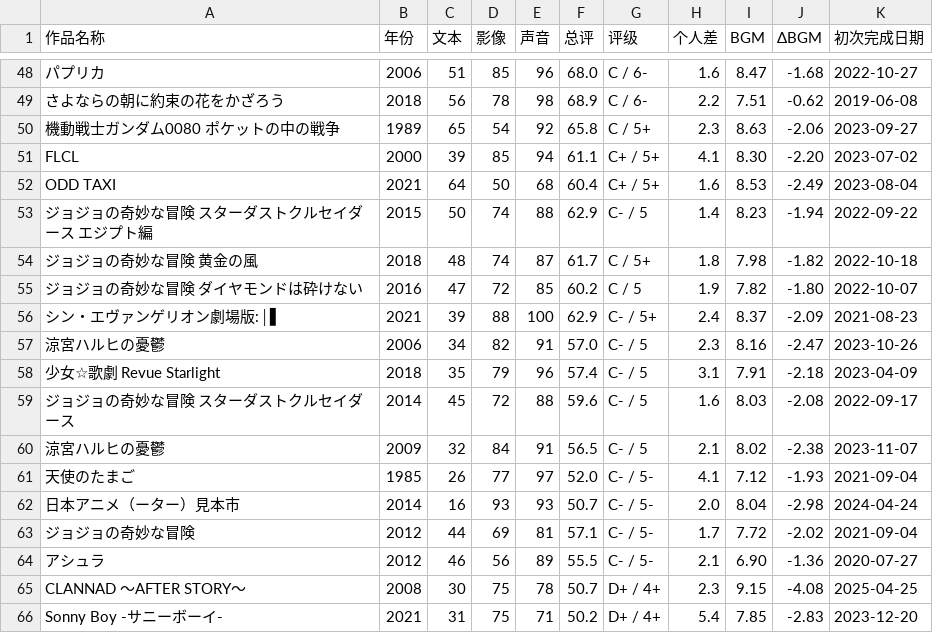
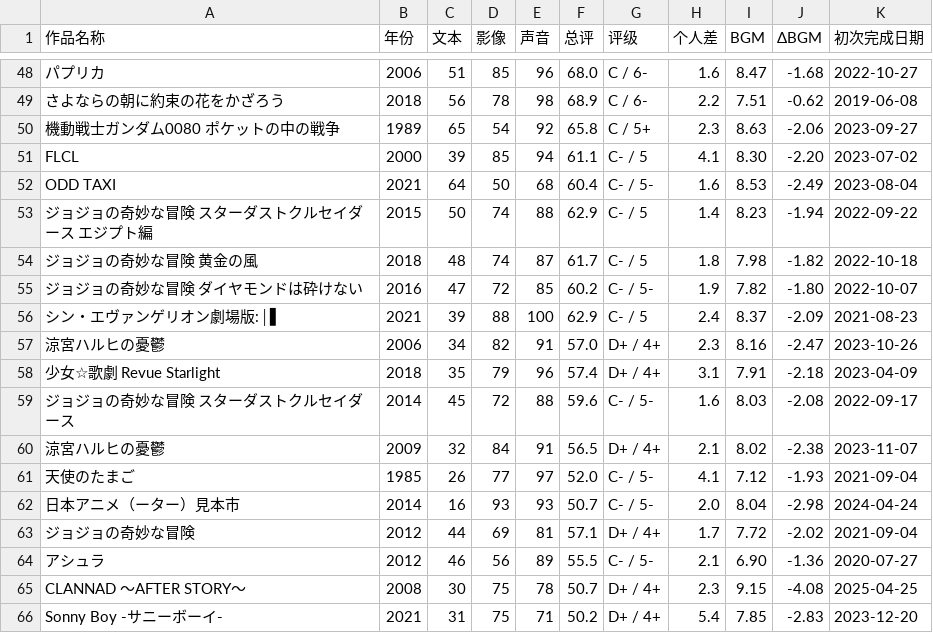
Before and after one commit to hakula139/hakula.xyz-kiln, a CSV file: content/posts/anime/impressions/scores.csv, drawn as a sheet; only a part is shown, gaps mark what is left out; the diff names each change by its address in the sheet, - before the commit and + after, or states it on an @@ line.

Commit message:
fix(impressions): confirm the sixth anime rating batch

```diff
--- a/content/posts/anime/impressions/scores.csv
+++ b/content/posts/anime/impressions/scores.csv
-G51 (评级): C+ / 5+
+G51 (评级): C- / 5
-G52 (评级): C+ / 5+
+G52 (评级): C- / 5-
-G54 (评级): C / 5+
+G54 (评级): C- / 5
-G55 (评级): C / 5
+G55 (评级): C- / 5-
-G56 (评级): C- / 5+
+G56 (评级): C- / 5
-G57:G58 (评级): C- / 5
+G57:G58 (评级): D+ / 4+
-G59 (评级): C- / 5
+G59 (评级): C- / 5-
-G60 (评级): C- / 5
+G60 (评级): D+ / 4+
-G63 (评级): C- / 5-
+G63 (评级): D+ / 4+
```
